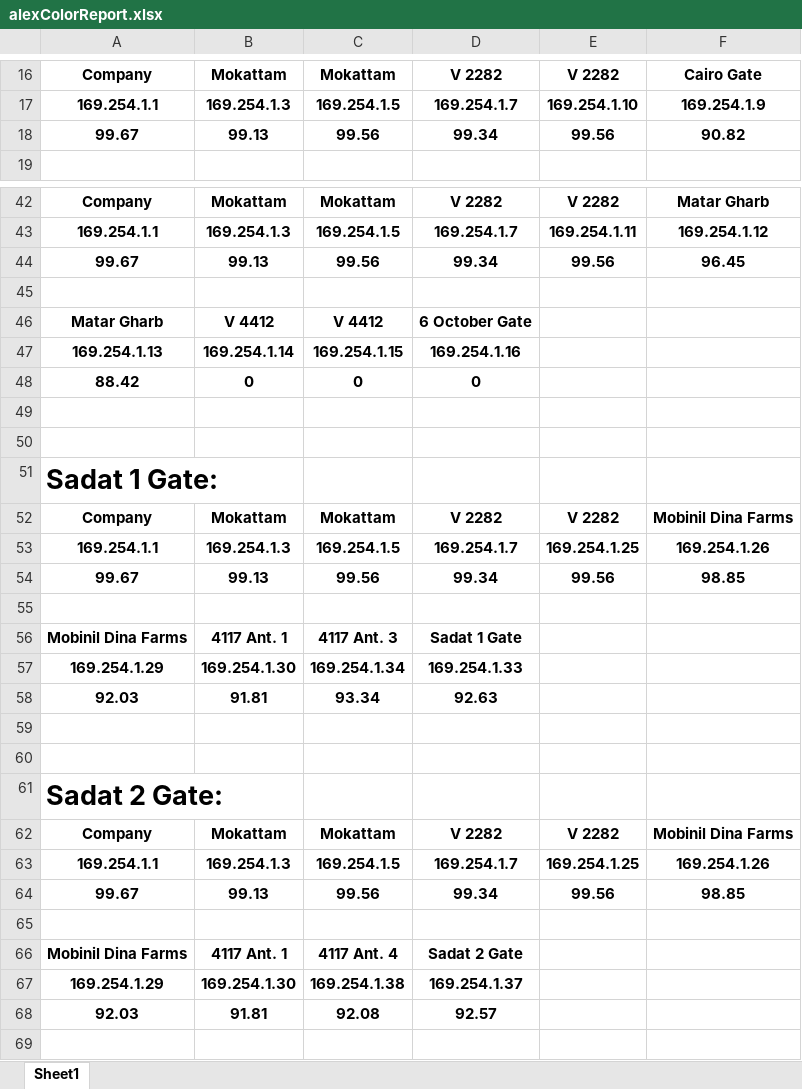
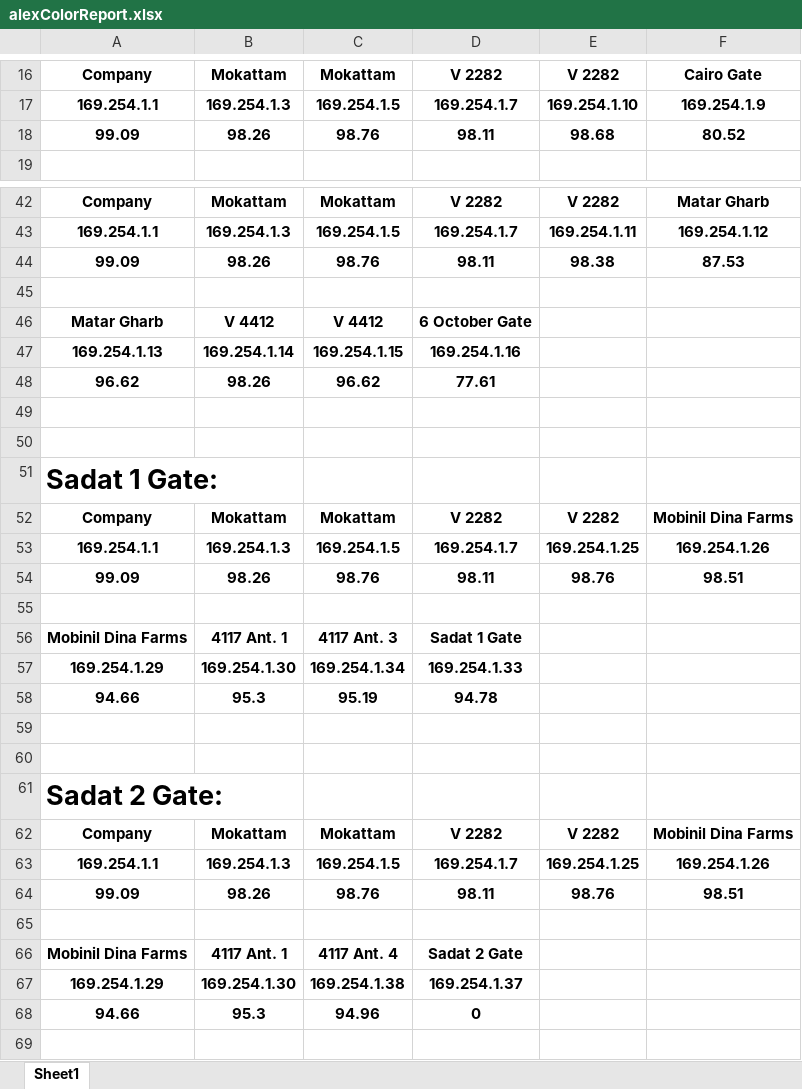
Before and after one commit to BedroomProjects/Pingo, an Excel workbook: WatanyaPingTester/bin/Debug/res/alexColorReport.xlsx, sheet Sheet1, drawn as a sheet; only a part is shown, gaps mark what is left out; values as stored, in another font and other column widths than the file's, no borders; conditional formats not drawn; removed rows and columns are numbered as before the commit, all else as after; the diff covers the shown part only; the diff names each change by its address in the sheet, - before the commit and + after, or states it on an @@ line.

```diff
--- a/WatanyaPingTester/bin/Debug/res/alexColorReport.xlsx (sheet Sheet1)
+++ b/WatanyaPingTester/bin/Debug/res/alexColorReport.xlsx (sheet Sheet1)
-row 18: 99.67 | 99.13 | 99.56 | 99.34 | 99.56 | 90.82
+row 18: 99.09 | 98.26 | 98.76 | 98.11 | 98.68 | 80.52
-row 44: 99.67 | 99.13 | 99.56 | 99.34 | 99.56 | 96.45
+row 44: 99.09 | 98.26 | 98.76 | 98.11 | 98.38 | 87.53
-row 48: 88.42 | 0 | 0 | 0
+row 48: 96.62 | 98.26 | 96.62 | 77.61
-row 54: 99.67 | 99.13 | 99.56 | 99.34 | 99.56 | 98.85
+row 54: 99.09 | 98.26 | 98.76 | 98.11 | 98.76 | 98.51
-row 58: 92.03 | 91.81 | 93.34 | 92.63
+row 58: 94.66 | 95.3 | 95.19 | 94.78
-row 64: 99.67 | 99.13 | 99.56 | 99.34 | 99.56 | 98.85
+row 64: 99.09 | 98.26 | 98.76 | 98.11 | 98.76 | 98.51
-row 68: 92.03 | 91.81 | 92.08 | 92.57
+row 68: 94.66 | 95.3 | 94.96 | 0
```
Also changed, not shown: 12 added rows, 12 removed rows and 1 edited cell elsewhere in this sheet, 24 other files.
